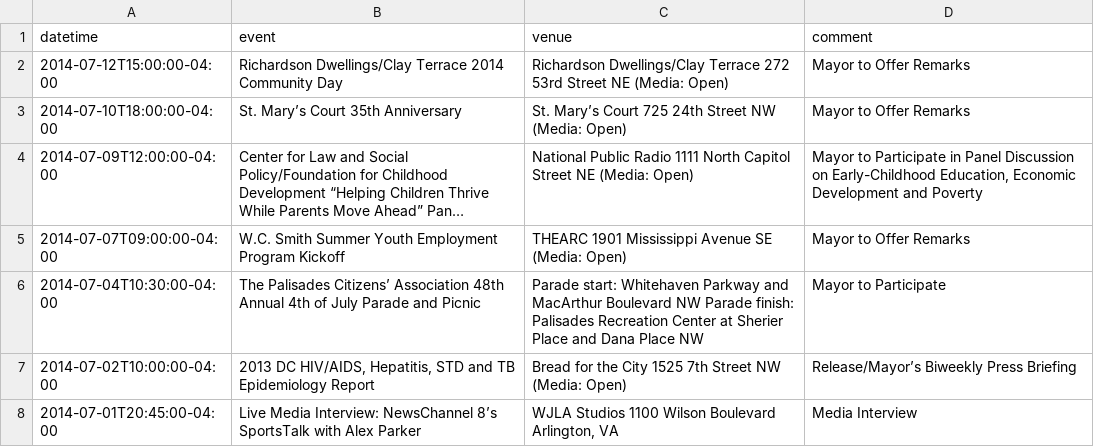
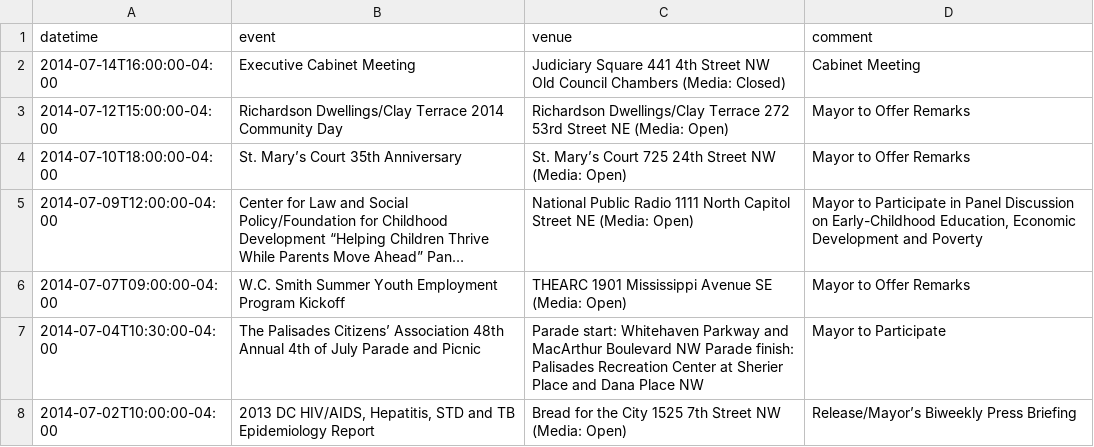
Before and after one commit to ajschumacher/dc_mayor_schedule, a CSV file: data/mayor_events.csv, drawn as a sheet; only a part is shown; the shorter side is filled out with more unchanged rows; long unchanged cells end in ….

```diff
--- a/data/mayor_events.csv
+++ b/data/mayor_events.csv
@@ -1,2 +1,3 @@
 datetime,event,venue,comment
+2014-07-14T16:00:00-04:00,Executive Cabinet Meeting,Judiciary Square 441 4th Street NW Old Council Chambers (Media: Closed),Cabinet Meeting
 2014-07-12T15:00:00-04:00,Richardson Dwellings/Clay Terrace 2014 Community Day,Richardson Dwellings/Clay Terrace 272 53rd Street NE (Media: Open) ,Mayor to Offer Remarks
```
Also changed, not shown: 1 other file.
